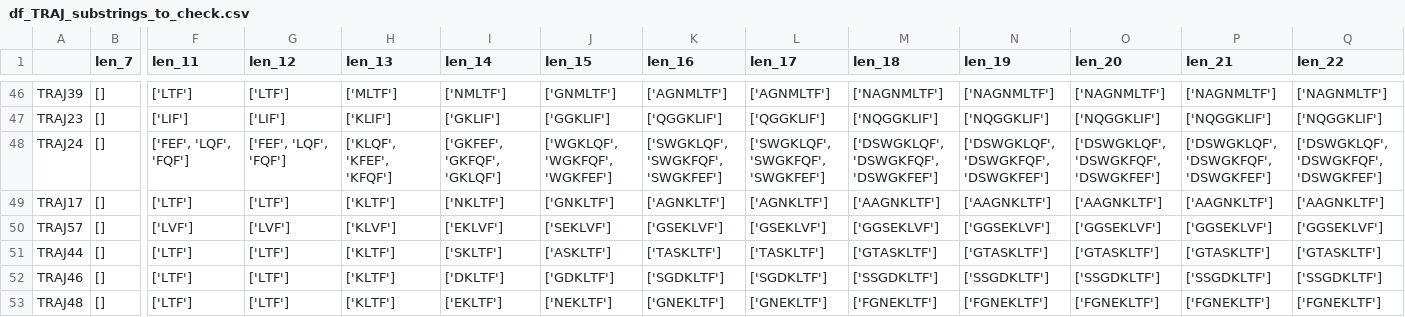
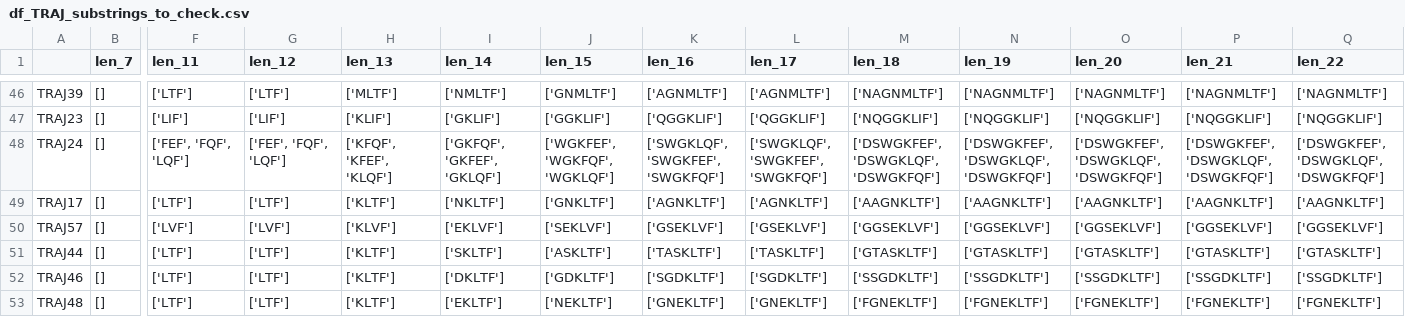
Before and after one commit to GfellerLab/MixTCRclean, a CSV file: data_raw/Tables_T/HomoSapiens/df_TRAJ_substrings_to_check.csv, drawn as a sheet; only a part is shown, gaps mark what is left out; the diff names each change by its address in the sheet, - before the commit and + after, or states it on an @@ line.

```diff
--- a/data_raw/Tables_T/HomoSapiens/df_TRAJ_substrings_to_check.csv
+++ b/data_raw/Tables_T/HomoSapiens/df_TRAJ_substrings_to_check.csv
-F48 (len_11): ['FEF', 'LQF', 'FQF']
+F48 (len_11): ['FEF', 'FQF', 'LQF']
-G48 (len_12): ['FEF', 'LQF', 'FQF']
+G48 (len_12): ['FEF', 'FQF', 'LQF']
-H48 (len_13): ['KLQF', 'KFEF', 'KFQF']
+H48 (len_13): ['KFQF', 'KFEF', 'KLQF']
-I48 (len_14): ['GKFEF', 'GKFQF', 'GKLQF']
+I48 (len_14): ['GKFQF', 'GKFEF', 'GKLQF']
-J48 (len_15): ['WGKLQF', 'WGKFQF', 'WGKFEF']
+J48 (len_15): ['WGKFEF', 'WGKFQF', 'WGKLQF']
-K48 (len_16): ['SWGKLQF', 'SWGKFQF', 'SWGKFEF']
+K48 (len_16): ['SWGKLQF', 'SWGKFEF', 'SWGKFQF']
-L48 (len_17): ['SWGKLQF', 'SWGKFQF', 'SWGKFEF']
+L48 (len_17): ['SWGKLQF', 'SWGKFEF', 'SWGKFQF']
-M48 (len_18): ['DSWGKLQF', 'DSWGKFQF', 'DSWGKFEF']
+M48 (len_18): ['DSWGKFEF', 'DSWGKLQF', 'DSWGKFQF']
-N48 (len_19): ['DSWGKLQF', 'DSWGKFQF', 'DSWGKFEF']
+N48 (len_19): ['DSWGKFEF', 'DSWGKLQF', 'DSWGKFQF']
-O48 (len_20): ['DSWGKLQF', 'DSWGKFQF', 'DSWGKFEF']
+O48 (len_20): ['DSWGKFEF', 'DSWGKLQF', 'DSWGKFQF']
-P48 (len_21): ['DSWGKLQF', 'DSWGKFQF', 'DSWGKFEF']
+P48 (len_21): ['DSWGKFEF', 'DSWGKLQF', 'DSWGKFQF']
-Q48 (len_22): ['DSWGKLQF', 'DSWGKFQF', 'DSWGKFEF']
+Q48 (len_22): ['DSWGKFEF', 'DSWGKLQF', 'DSWGKFQF']
```
Also changed, not shown: data_raw/Tables_T/HomoSapiens/df_TRAV_substrings_to_check.csv, data_raw/Tables_T/HomoSapiens/df_TRBJ_substrings_to_check.csv, 13 other files.
